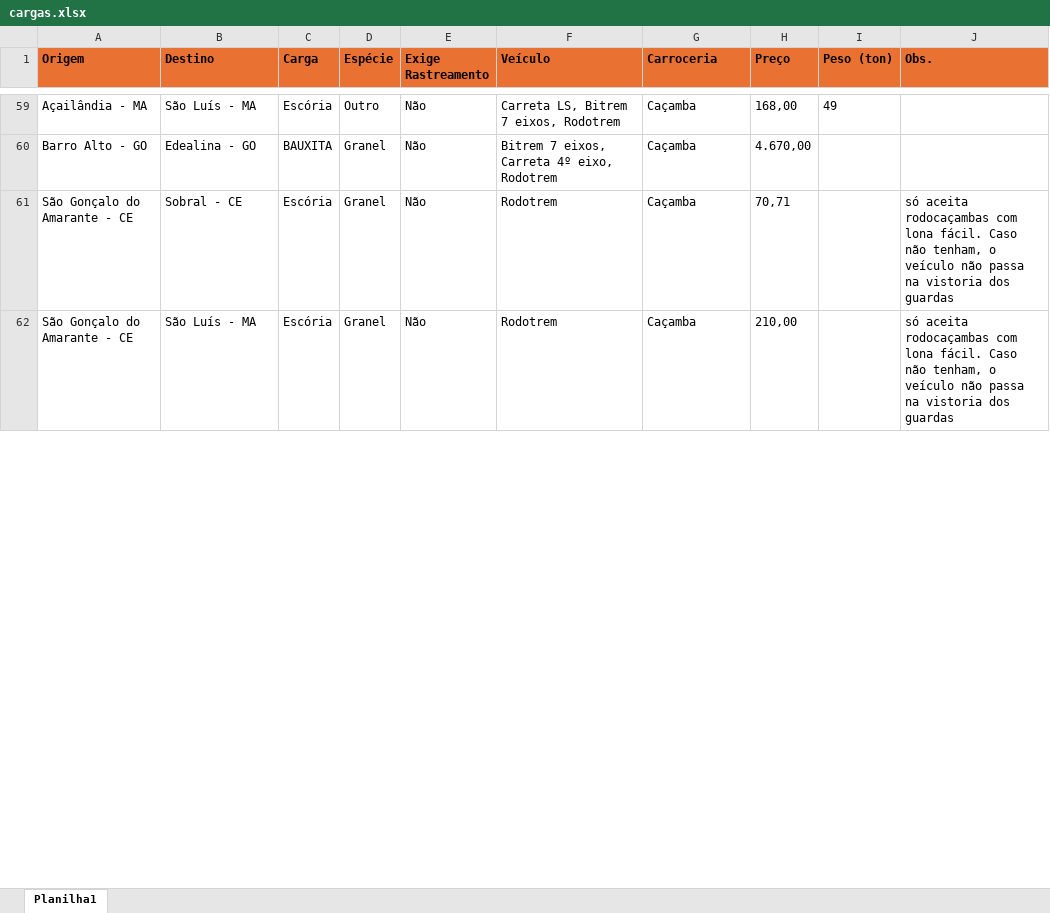
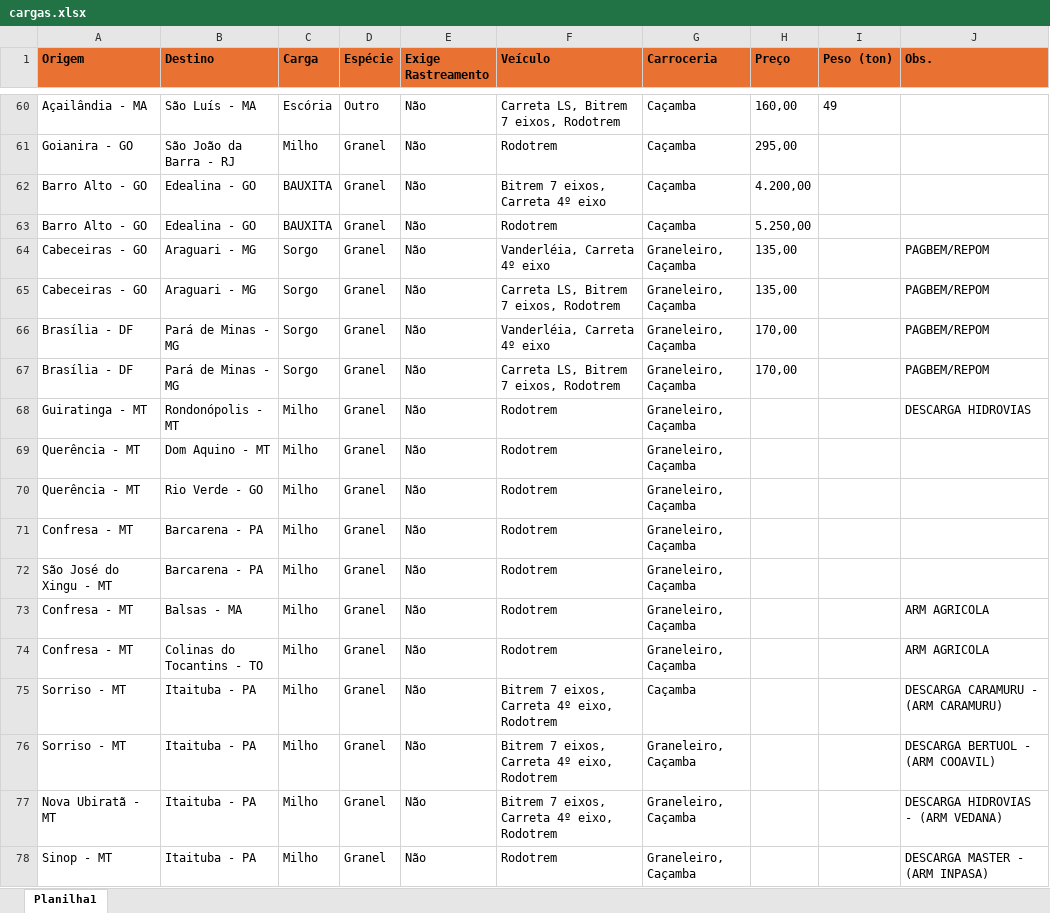
Before and after one commit to jfilhoempresarial-ops/tr.alienigenaV5, an Excel workbook: scripts/cargas.xlsx, sheet Planilha1, drawn as a sheet; only a part is shown, gaps mark what is left out; values as stored, in another font and other column widths than the file's, no borders; removed rows and columns are numbered as before the commit, all else as after; the diff covers the shown part only; the diff names each change by its address in the sheet, - before the commit and + after, or states it on an @@ line.

```diff
--- a/scripts/cargas.xlsx (sheet Planilha1)
+++ b/scripts/cargas.xlsx (sheet Planilha1)
-H60 (Preço): 168,00
+H60 (Preço): 160,00
+row 61: Goianira - GO | São João da Barra - RJ | Milho | Granel | Não | Rodotrem | Caçamba | 295,00
-F62 (Veículo): Bitrem 7 eixos, Carreta 4º eixo, Rodotrem
+F62 (Veículo): Bitrem 7 eixos, Carreta 4º eixo
-H62 (Preço): 4.670,00
+H62 (Preço): 4.200,00
-row 61: São Gonçalo do Amarante - CE | Sobral - CE | Escória | Granel | Não | Rodotrem | Caçamba | 70,71 |  | só aceita rodocaçambas com lona fácil. Caso não tenham, o veículo não passa na vistoria dos guardas
-A63 (Origem): São Gonçalo do Amarante - CE
+A63 (Origem): Barro Alto - GO
-B63 (Destino): São Luís - MA
+B63 (Destino): Edealina - GO
-C63 (Carga): Escória
+C63 (Carga): BAUXITA
-H63 (Preço): 210,00
+H63 (Preço): 5.250,00
-J63 (Obs.): só aceita rodocaçambas com lona fácil. Caso não tenham, o veículo não passa na vistoria dos guardas
+J63 (Obs.): (empty)
+row 64: Cabeceiras - GO | Araguari - MG | Sorgo | Granel | Não | Vanderléia, Carreta 4º eixo | Graneleiro, Caçamba | 135,00 |  | PAGBEM/REPOM
+row 65: Cabeceiras - GO | Araguari - MG | Sorgo | Granel | Não | Carreta LS, Bitrem 7 eixos, Rodotrem | Graneleiro, Caçamba | 135,00 |  | PAGBEM/REPOM
+row 66: Brasília - DF | Pará de Minas - MG | Sorgo | Granel | Não | Vanderléia, Carreta 4º eixo | Graneleiro, Caçamba | 170,00 |  | PAGBEM/REPOM
+row 67: Brasília - DF | Pará de Minas - MG | Sorgo | Granel | Não | Carreta LS, Bitrem 7 eixos, Rodotrem | Graneleiro, Caçamba | 170,00 |  | PAGBEM/REPOM
+row 68: Guiratinga - MT | Rondonópolis - MT | Milho | Granel | Não | Rodotrem | Graneleiro, Caçamba |  |  | DESCARGA HIDROVIAS
+row 69: Querência - MT | Dom Aquino - MT | Milho | Granel | Não | Rodotrem | Graneleiro, Caçamba
+row 70: Querência - MT | Rio Verde - GO | Milho | Granel | Não | Rodotrem | Graneleiro, Caçamba
+row 71: Confresa - MT | Barcarena - PA | Milho | Granel | Não | Rodotrem | Graneleiro, Caçamba
+row 72: São José do Xingu - MT | Barcarena - PA | Milho | Granel | Não | Rodotrem | Graneleiro, Caçamba
+row 73: Confresa - MT | Balsas - MA | Milho | Granel | Não | Rodotrem | Graneleiro, Caçamba |  |  | ARM AGRICOLA
+row 74: Confresa - MT | Colinas do Tocantins - TO | Milho | Granel | Não | Rodotrem | Graneleiro, Caçamba |  |  | ARM AGRICOLA
+row 75: Sorriso - MT | Itaituba - PA | Milho | Granel | Não | Bitrem 7 eixos, Carreta 4º eixo, Rodotrem | Caçamba |  |  | DESCARGA CARAMURU - (ARM CARAMURU)
+row 76: Sorriso - MT | Itaituba - PA | Milho | Granel | Não | Bitrem 7 eixos, Carreta 4º eixo, Rodotrem | Graneleiro, Caçamba |  |  | DESCARGA BERTUOL - (ARM COOAVIL)
+row 77: Nova Ubiratã - MT | Itaituba - PA | Milho | Granel | Não | Bitrem 7 eixos, Carreta 4º eixo, Rodotrem | Graneleiro, Caçamba |  |  | DESCARGA HIDROVIAS - (ARM VEDANA)
+row 78: Sinop - MT | Itaituba - PA | Milho | Granel | Não | Rodotrem | Graneleiro, Caçamba |  |  | DESCARGA MASTER - (ARM INPASA)
```
Also changed, not shown: 61 added rows, 49 removed rows, 3 moved rows and 53 edited cells elsewhere in this sheet, scripts/aniversariantes.xlsx.
